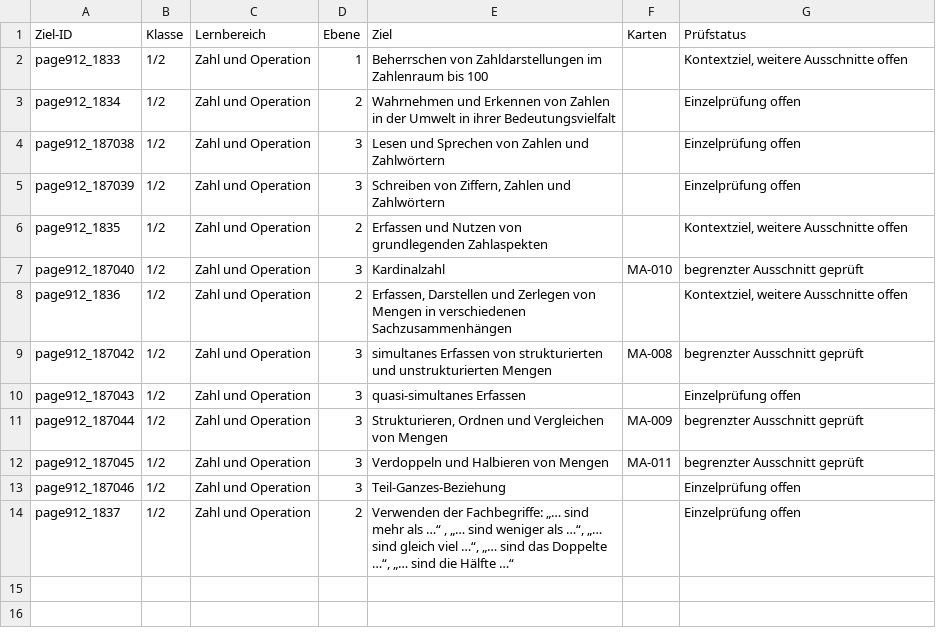
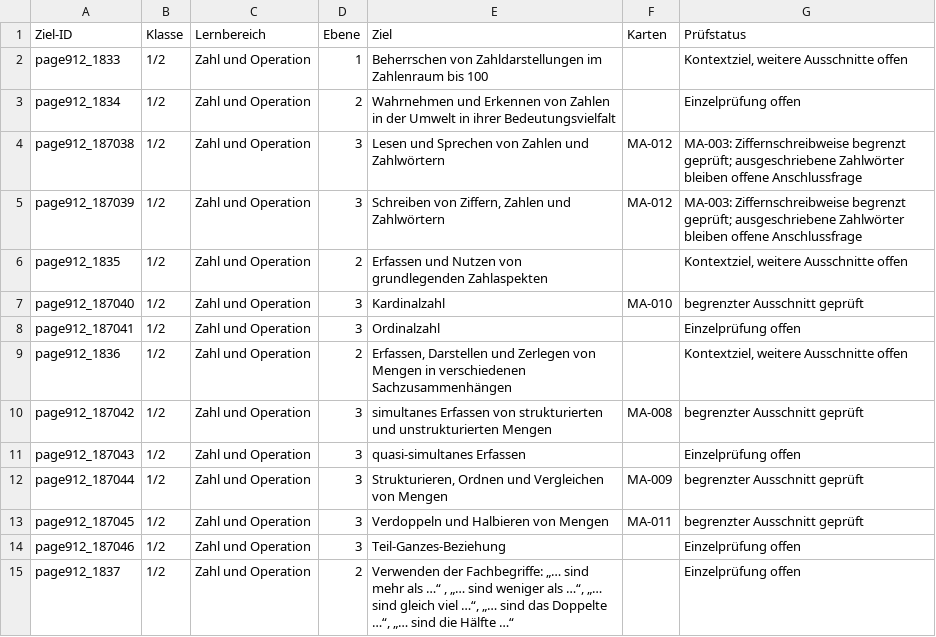
Before and after one commit to geafaellt/LernzielKompass, a CSV file: curriculum/mathematik/row_audit.csv, drawn as a sheet.

```diff
--- a/curriculum/mathematik/row_audit.csv
+++ b/curriculum/mathematik/row_audit.csv
@@ -3,6 +3,7 @@ page912_1833,1/2,Zahl und Operation,1,Beherrschen von Zahldarstellungen im Zahle
 page912_1834,1/2,Zahl und Operation,2,Wahrnehmen und Erkennen von Zahlen in der Umwelt in ihrer Bedeutungsvielfalt,,Einzelprüfung offen
-page912_187038,1/2,Zahl und Operation,3,Lesen und Sprechen von Zahlen und Zahlwörtern,,Einzelprüfung offen
-page912_187039,1/2,Zahl und Operation,3,"Schreiben von Ziffern, Zahlen und Zahlwörtern",,Einzelprüfung offen
+page912_187038,1/2,Zahl und Operation,3,Lesen und Sprechen von Zahlen und Zahlwörtern,MA-012,MA-003: Ziffernschreibweise begrenzt geprüft; ausgeschriebene Zahlwörter bleiben offene Anschlussfrage
+page912_187039,1/2,Zahl und Operation,3,"Schreiben von Ziffern, Zahlen und Zahlwörtern",MA-012,MA-003: Ziffernschreibweise begrenzt geprüft; ausgeschriebene Zahlwörter bleiben offene Anschlussfrage
 page912_1835,1/2,Zahl und Operation,2,Erfassen und Nutzen von grundlegenden Zahlaspekten,,"Kontextziel, weitere Ausschnitte offen"
 page912_187040,1/2,Zahl und Operation,3,Kardinalzahl,MA-010,begrenzter Ausschnitt geprüft
+page912_187041,1/2,Zahl und Operation,3,Ordinalzahl,,Einzelprüfung offen
 page912_1836,1/2,Zahl und Operation,2,"Erfassen, Darstellen und Zerlegen von Mengen in verschiedenen Sachzusammenhängen",,"Kontextziel, weitere Ausschnitte offen"
```
Also changed, not shown: 8 other files.
